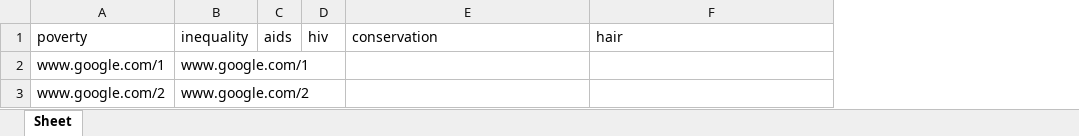
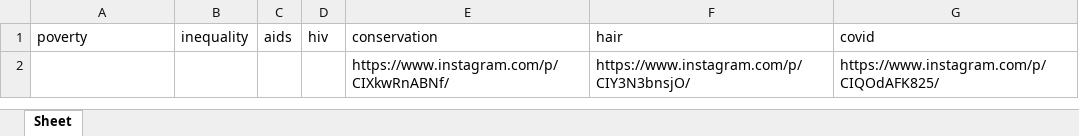
Before and after one commit to SarHab78/sarhab78.github.io, an Excel workbook: category.xlsx, sheet Sheet, drawn as a sheet; values as stored, in another font and other column widths than the file's, no borders; removed rows and columns are numbered as before the commit, all else as after; the diff names each change by its address in the sheet, - before the commit and + after, or states it on an @@ line.

```diff
--- a/category.xlsx (sheet Sheet)
+++ b/category.xlsx (sheet Sheet)
+column G (covid), empty
-row 2: www.google.com/1 | www.google.com/1
-row 3: www.google.com/2 | www.google.com/2
+row 2:  |  |  |  | https://www.instagram.com/p/CIXkwRnABNf/ | https://www.instagram.com/p/CIY3N3bnsjO/ | https://www.instagram.com/p/CIQOdAFK825/
```
Also changed, not shown: 1 other file.
